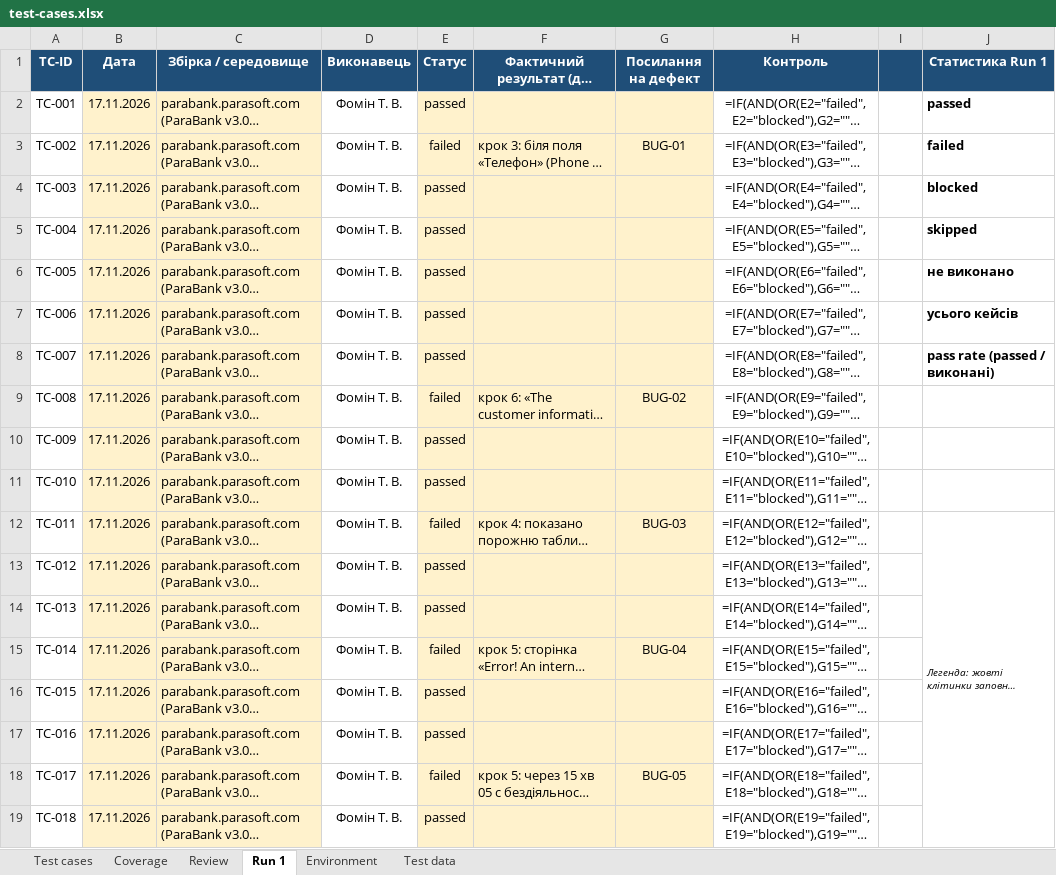
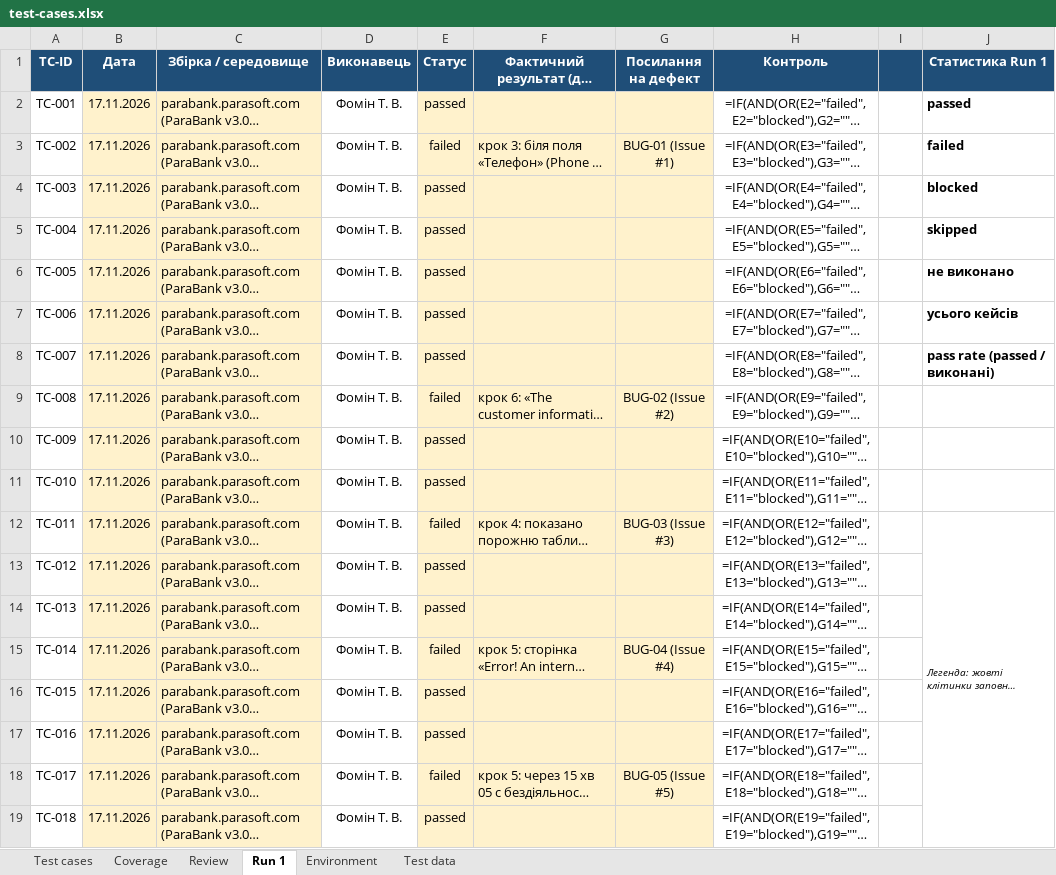
Before and after one commit to 0ffmama/FinKit, an Excel workbook: docs/sprint3/test-cases.xlsx, sheet Run 1, drawn as a sheet; only a part is shown; long unchanged cells end in …; values as stored, in another font and other column widths than the file's, no borders; formulas without a stored value are shown as written; conditional formats not drawn; the diff names each change by its address in the sheet, - before the commit and + after, or states it on an @@ line.

Commit message:
Run 1: додано номери issues для BUG-01…BUG-05

```diff
--- a/docs/sprint3/test-cases.xlsx (sheet Run 1)
+++ b/docs/sprint3/test-cases.xlsx (sheet Run 1)
-G3 (Посилання на дефект): BUG-01
+G3 (Посилання на дефект): BUG-01 (Issue #1)
-G9 (Посилання на дефект): BUG-02
+G9 (Посилання на дефект): BUG-02 (Issue #2)
-G12 (Посилання на дефект): BUG-03
+G12 (Посилання на дефект): BUG-03 (Issue #3)
-G15 (Посилання на дефект): BUG-04
+G15 (Посилання на дефект): BUG-04 (Issue #4)
-G18 (Посилання на дефект): BUG-05
+G18 (Посилання на дефект): BUG-05 (Issue #5)
```
